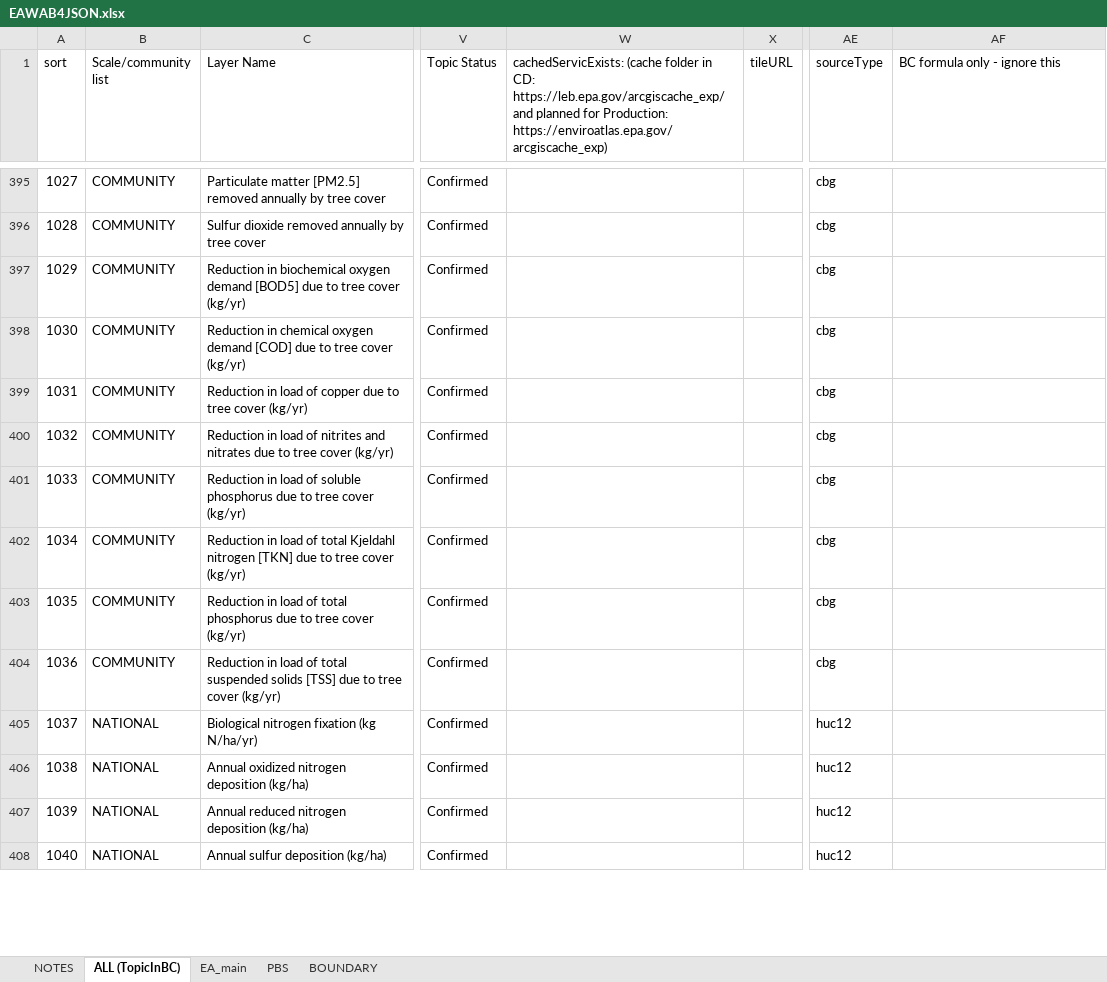
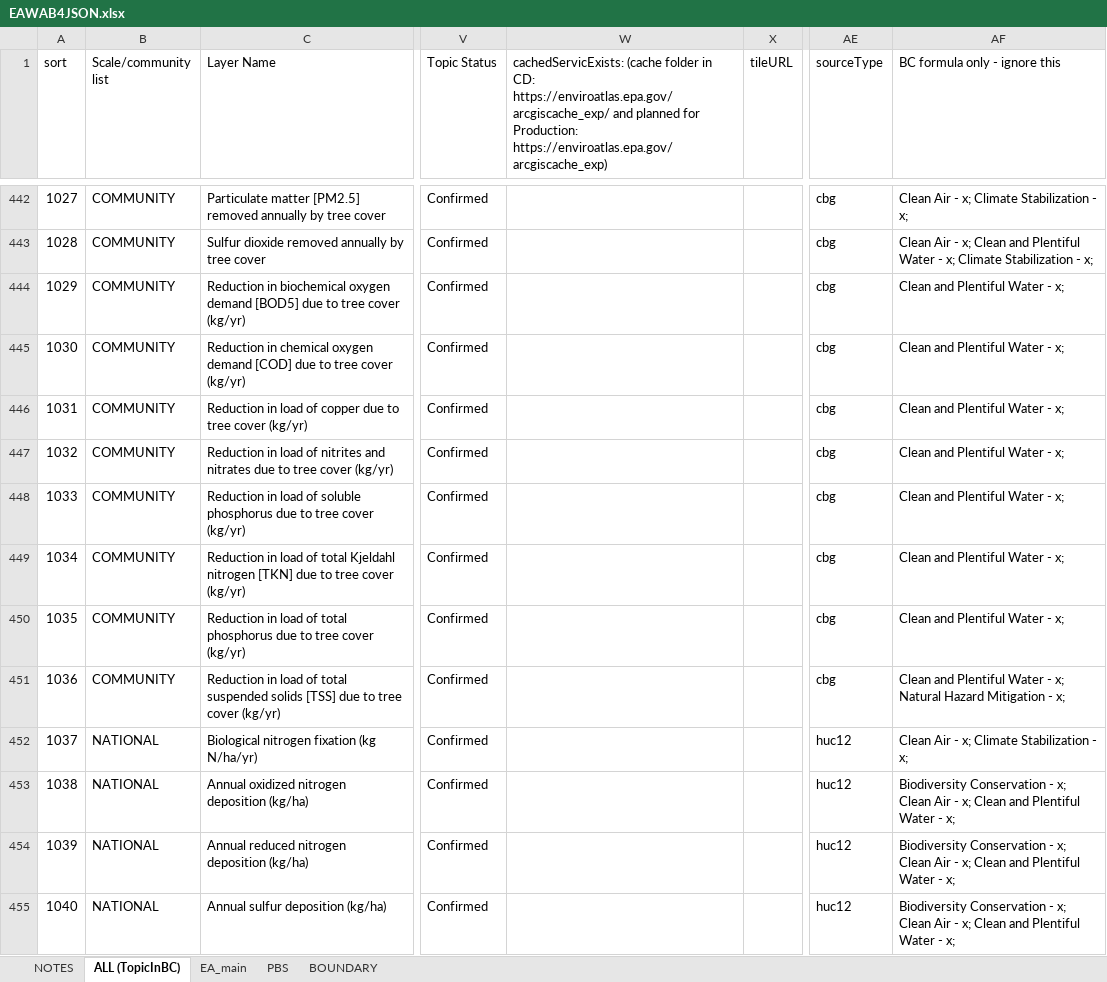
Before and after one commit to USEPA/EnviroAtlas_JSApp, an Excel workbook: scripts/EAWAB4JSON.xlsx, sheet ALL (TopicInBC), drawn as a sheet; only a part is shown, gaps mark what is left out; values as stored, in another font and other column widths than the file's, no cell formats; conditional formats not drawn; addresses are those after the commit; the diff covers the shown part only; the diff names each change by its address in the sheet, - before the commit and + after, or states it on an @@ line.

```diff
--- a/scripts/EAWAB4JSON.xlsx (sheet ALL (TopicInBC))
+++ b/scripts/EAWAB4JSON.xlsx (sheet ALL (TopicInBC))
-W1: …in CD: https://leb.epa.gov/arcgiscache_exp/ and planned…
+W1: …in CD: https://enviroatlas.epa.gov/arcgiscache_exp/ and planned…
-AF442 (BC formula only - ignore this): (empty)
+AF442 (BC formula only - ignore this): Clean Air - x; Climate Stabilization - x;
-AF443 (BC formula only - ignore this): (empty)
+AF443 (BC formula only - ignore this): Clean Air - x; Clean and Plentiful Water - x; Climate Stabilization - x;
-AF444:AF450 (BC formula only - ignore this): (empty)
+AF444:AF450 (BC formula only - ignore this): Clean and Plentiful Water - x;
-AF451 (BC formula only - ignore this): (empty)
+AF451 (BC formula only - ignore this): Clean and Plentiful Water - x; Natural Hazard Mitigation - x;
-AF452 (BC formula only - ignore this): (empty)
+AF452 (BC formula only - ignore this): Clean Air - x; Climate Stabilization - x;
-AF453:AF455 (BC formula only - ignore this): (empty)
+AF453:AF455 (BC formula only - ignore this): Biodiversity Conservation - x; Clean Air - x; Clean and Plentiful Water - x;
```
Also changed, not shown: 56 added rows, 1 moved row, 98 edited cells and row numbers in column A elsewhere in this sheet, sheet EA_main, sheet PBS, sheet BOUNDARY, cell formats, formulas that keep their value, hidden cells, 8 other files.
